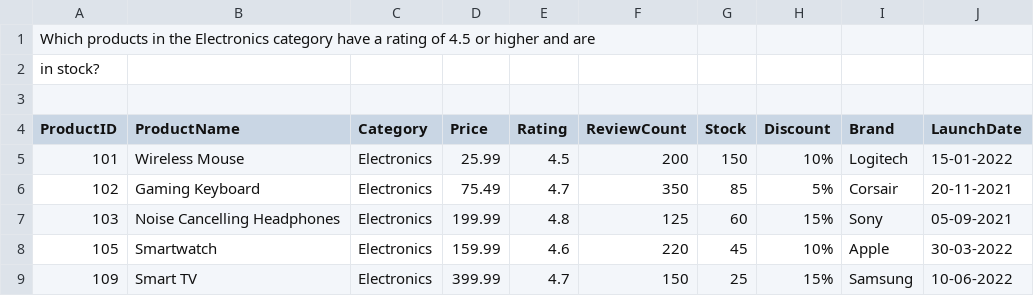
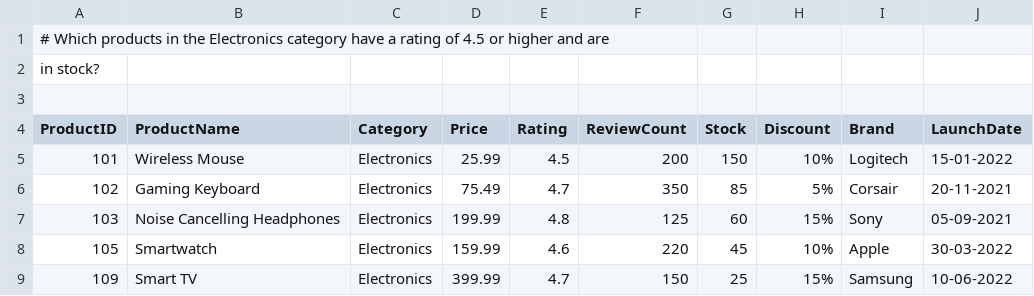
Before and after one commit to YELDISAISNEHA/Automated-Data-Query-and-Retrieval-System-Using-Offline, a CSV file: output2.csv, drawn as a sheet.

Commit message:
Update output2.csv

```diff
--- a/output2.csv
+++ b/output2.csv
@@ -1,2 +1,2 @@
-Which products in the Electronics category have a rating of 4.5 or higher and are
+# Which products in the Electronics category have a rating of 4.5 or higher and are
 in stock?
```
